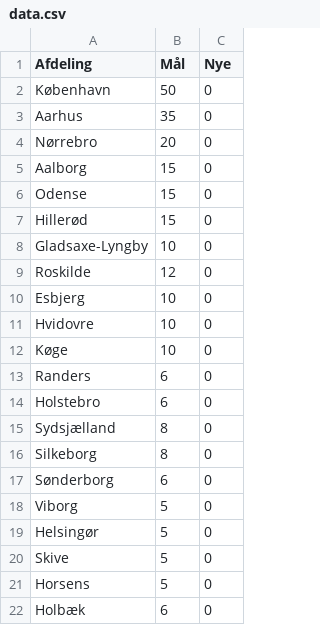
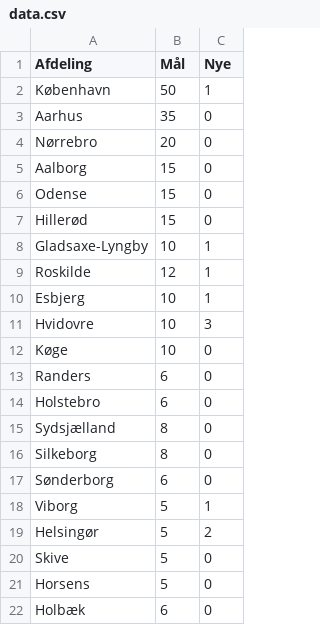
Before and after one commit to Hav3AGreatDay/Hverningsbarometer, a CSV file: data.csv, drawn as a sheet.

Commit message:
Update values in data.csv for various locations

```diff
--- a/data.csv
+++ b/data.csv
@@ -1,3 +1,3 @@
 Afdeling,Mål,Nye
-København,50,0
+København,50,1
 Aarhus,35,0
@@ -7,6 +7,6 @@ Odense,15,0
 Hillerød,15,0
-Gladsaxe-Lyngby,10,0
-Roskilde,12,0
-Esbjerg,10,0
-Hvidovre,10,0
+Gladsaxe-Lyngby,10,1
+Roskilde,12,1
+Esbjerg,10,1
+Hvidovre,10,3
 Køge,10,0
@@ -17,4 +17,4 @@ Silkeborg,8,0
 Sønderborg,6,0
-Viborg,5,0
-Helsingør,5,0
+Viborg,5,1
+Helsingør,5,2
 Skive,5,0
```
